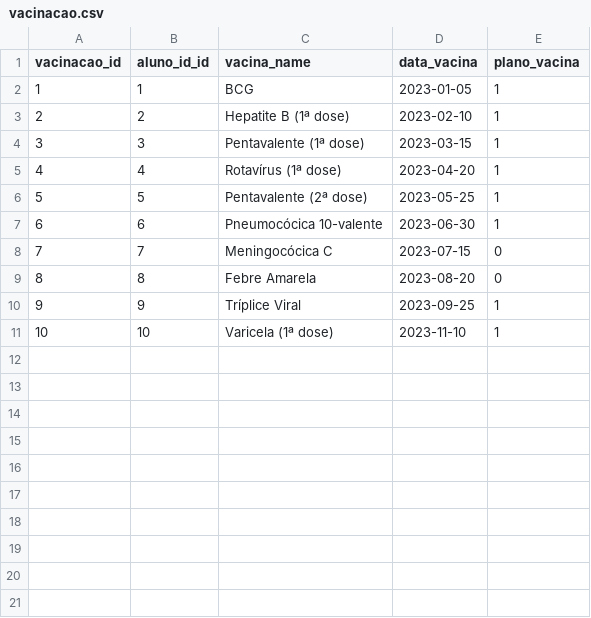
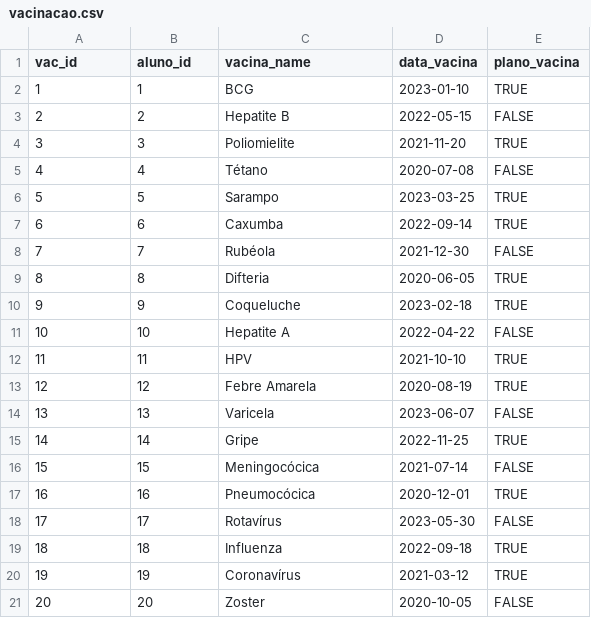
Before and after one commit to akls/faz-e-conta, a CSV file: resources/dummy_data/vacinacao.csv, drawn as a sheet; the diff names each change by its address in the sheet, - before the commit and + after, or states it on an @@ line.

```diff
--- a/resources/dummy_data/vacinacao.csv
+++ b/resources/dummy_data/vacinacao.csv
@@ column A (vac_id) renumbered in row 1 @@
-B1: aluno_id_id
+B1: aluno_id
-D2 (data_vacina): 2023-01-05
+D2 (data_vacina): 2023-01-10
-E2 (plano_vacina): 1
+E2 (plano_vacina): TRUE
-C3 (vacina_name): Hepatite B (1ª dose)
+C3 (vacina_name): Hepatite B
-D3 (data_vacina): 2023-02-10
+D3 (data_vacina): 2022-05-15
-E3 (plano_vacina): 1
+E3 (plano_vacina): FALSE
-C4 (vacina_name): Pentavalente (1ª dose)
+C4 (vacina_name): Poliomielite
-D4 (data_vacina): 2023-03-15
+D4 (data_vacina): 2021-11-20
-E4 (plano_vacina): 1
+E4 (plano_vacina): TRUE
-C5 (vacina_name): Rotavírus (1ª dose)
+C5 (vacina_name): Tétano
-D5 (data_vacina): 2023-04-20
+D5 (data_vacina): 2020-07-08
-E5 (plano_vacina): 1
+E5 (plano_vacina): FALSE
-C6 (vacina_name): Pentavalente (2ª dose)
+C6 (vacina_name): Sarampo
-D6 (data_vacina): 2023-05-25
+D6 (data_vacina): 2023-03-25
-E6:E7 (plano_vacina): 1
+E6:E7 (plano_vacina): TRUE
-C7 (vacina_name): Pneumocócica 10-valente
+C7 (vacina_name): Caxumba
-D7 (data_vacina): 2023-06-30
+D7 (data_vacina): 2022-09-14
-C8 (vacina_name): Meningocócica C
+C8 (vacina_name): Rubéola
-D8 (data_vacina): 2023-07-15
+D8 (data_vacina): 2021-12-30
-E8 (plano_vacina): 0
+E8 (plano_vacina): FALSE
-C9 (vacina_name): Febre Amarela
+C9 (vacina_name): Difteria
-D9 (data_vacina): 2023-08-20
+D9 (data_vacina): 2020-06-05
-E9 (plano_vacina): 0
+E9 (plano_vacina): TRUE
-C10 (vacina_name): Tríplice Viral
+C10 (vacina_name): Coqueluche
-D10 (data_vacina): 2023-09-25
+D10 (data_vacina): 2023-02-18
-E10 (plano_vacina): 1
+E10 (plano_vacina): TRUE
-C11 (vacina_name): Varicela (1ª dose)
+C11 (vacina_name): Hepatite A
-D11 (data_vacina): 2023-11-10
+D11 (data_vacina): 2022-04-22
-E11 (plano_vacina): 1
+E11 (plano_vacina): FALSE
+row 12: 11 | 11 | HPV | 2021-10-10 | TRUE
+row 13: 12 | 12 | Febre Amarela | 2020-08-19 | TRUE
+row 14: 13 | 13 | Varicela | 2023-06-07 | FALSE
+row 15: 14 | 14 | Gripe | 2022-11-25 | TRUE
+row 16: 15 | 15 | Meningocócica | 2021-07-14 | FALSE
+row 17: 16 | 16 | Pneumocócica | 2020-12-01 | TRUE
+row 18: 17 | 17 | Rotavírus | 2023-05-30 | FALSE
+row 19: 18 | 18 | Influenza | 2022-09-18 | TRUE
+row 20: 19 | 19 | Coronavírus | 2021-03-12 | TRUE
+row 21: 20 | 20 | Zoster | 2020-10-05 | FALSE
```
Also changed, not shown: resources/dummy_data/aluno_saida.csv, resources/dummy_data/responsavel_educativo.csv, 40 other files.
